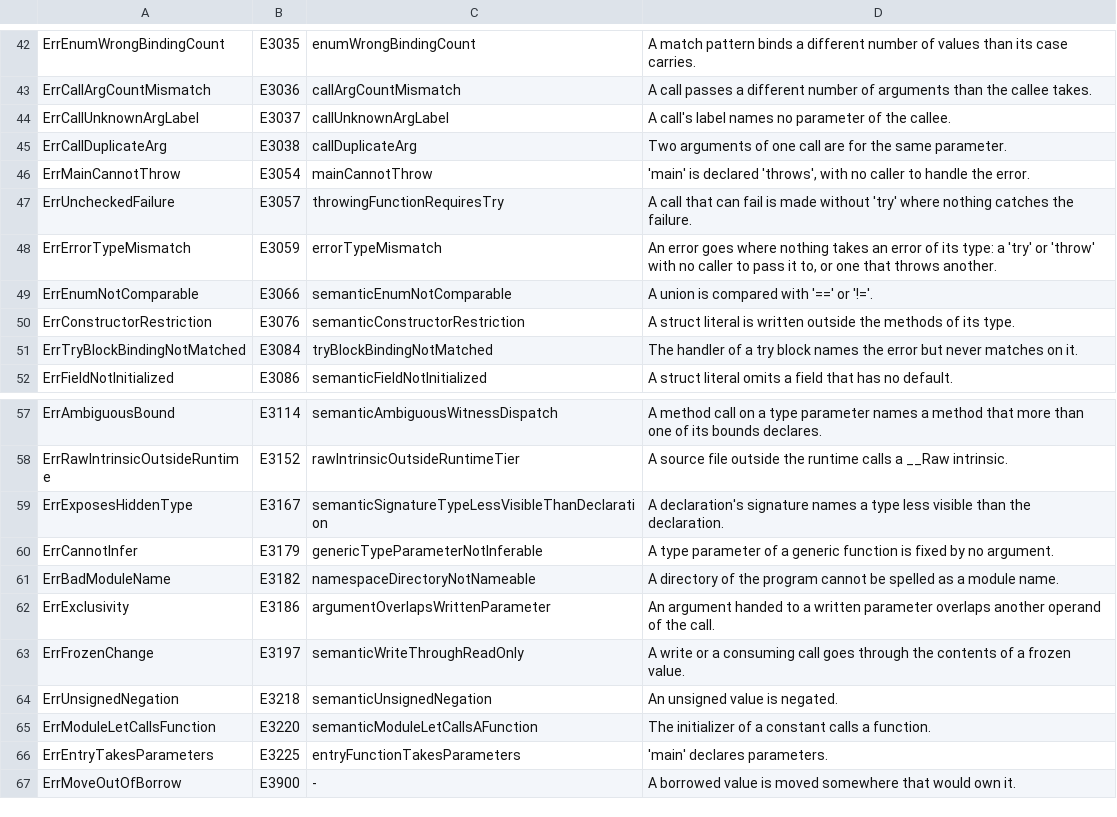
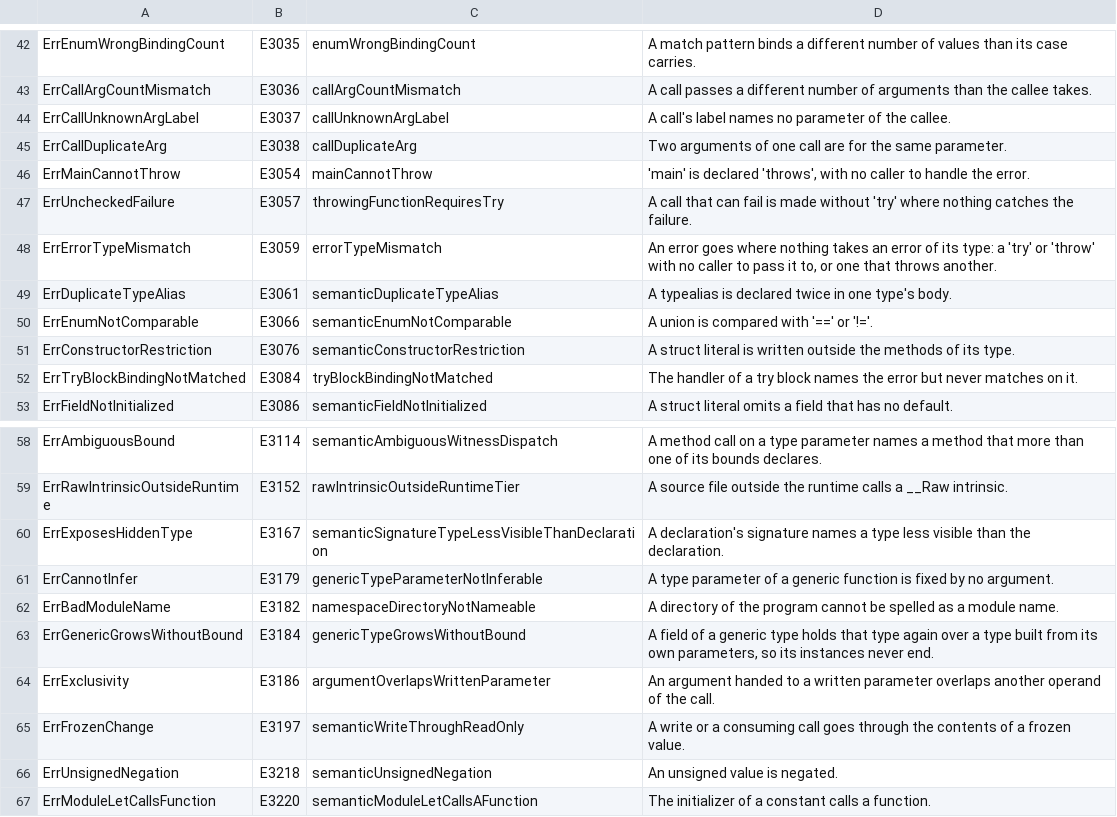
Before and after one commit to maxon-lang/maxon-rewrite-bootstrap, a TSV file: self/diag/codes.tsv, drawn as a sheet; only a part is shown, gaps mark what is left out; the shorter side is filled out with more unchanged rows.

```diff
--- a/self/diag/codes.tsv
+++ b/self/diag/codes.tsv
@@ -48,2 +48,3 @@ ErrUncheckedFailure	E3057	throwingFunctionRequiresTry	A call that can fail is ma
 ErrErrorTypeMismatch	E3059	errorTypeMismatch	An error goes where nothing takes an error of its type: a 'try' or 'throw' with no caller to pass it to, or one that throws another.
+ErrDuplicateTypeAlias	E3061	semanticDuplicateTypeAlias	A typealias is declared twice in one type's body.
 ErrEnumNotComparable	E3066	semanticEnumNotComparable	A union is compared with '==' or '!='.
@@ -61,2 +62,3 @@ ErrCannotInfer	E3179	genericTypeParameterNotInferable	A type parameter of a gene
 ErrBadModuleName	E3182	namespaceDirectoryNotNameable	A directory of the program cannot be spelled as a module name.
+ErrGenericGrowsWithoutBound	E3184	genericTypeGrowsWithoutBound	A field of a generic type holds that type again over a type built from its own parameters, so its instances never end.
 ErrExclusivity	E3186	argumentOverlapsWrittenParameter	An argument handed to a written parameter overlaps another operand of the call.
```
Also changed, not shown: self/diag/messages.tsv, 20 other files.
